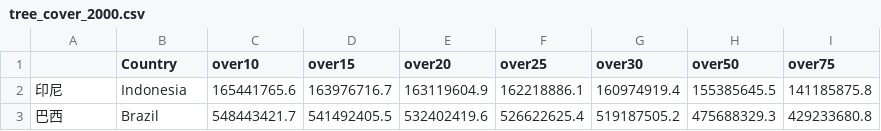
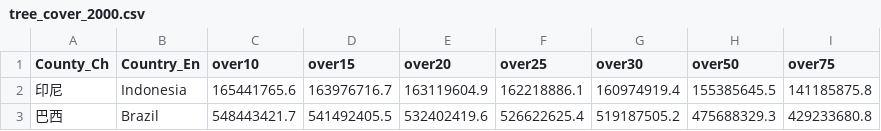
Before and after one commit to NTU-CSX-D3JS/d05228003, a CSV file: tree_cover_2000.csv, drawn as a sheet; only a part is shown.

Commit message:
Update tree_cover_2000.csv

```diff
--- a/tree_cover_2000.csv
+++ b/tree_cover_2000.csv
@@ -1,2 +1,2 @@
-,Country,over10,over15,over20,over25,over30,over50,over75
+County_Ch,Country_En,over10,over15,over20,over25,over30,over50,over75
 印尼,Indonesia,165441765.6,163976716.7,163119604.9,162218886.1,160974919.4,155385645.5,141185875.8
```
